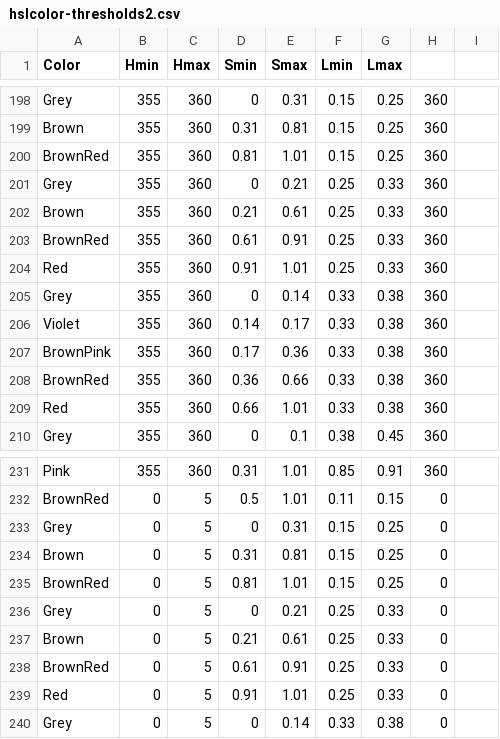
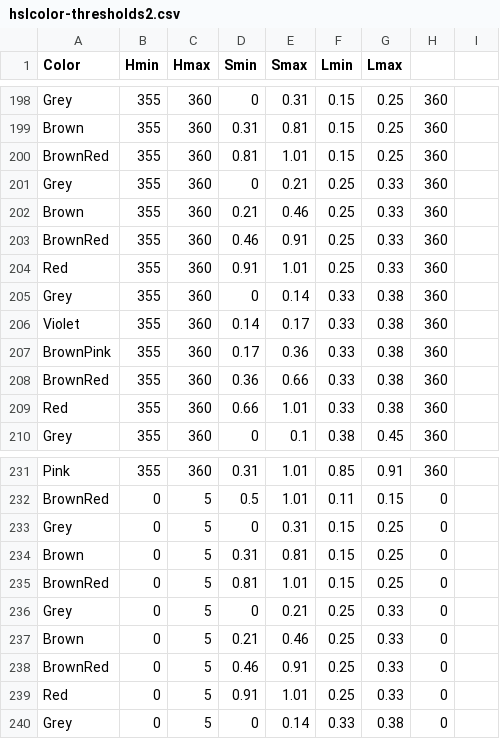
Before and after one commit to theunknowner/Thresholds, a CSV file: Thresholds/hslcolor-thresholds2.csv, drawn as a sheet; only a part is shown, gaps mark what is left out.

Commit message:
8/4/14 - changed hue=0,lum=30, Brown{21-60} -> {21-45} && BrownRed{61-90} -> {46-90}

```diff
--- a/Thresholds/hslcolor-thresholds2.csv
+++ b/Thresholds/hslcolor-thresholds2.csv
@@ -201,4 +201,4 @@ BrownRed,355,360,0.81,1.01,0.15,0.25,360,
 Grey,355,360,0,0.21,0.25,0.33,360,
-Brown,355,360,0.21,0.61,0.25,0.33,360,
-BrownRed,355,360,0.61,0.91,0.25,0.33,360,
+Brown,355,360,0.21,0.46,0.25,0.33,360,
+BrownRed,355,360,0.46,0.91,0.25,0.33,360,
 Red,355,360,0.91,1.01,0.25,0.33,360,
@@ -236,4 +236,4 @@ BrownRed,0,5,0.81,1.01,0.15,0.25,0,
 Grey,0,5,0,0.21,0.25,0.33,0,
-Brown,0,5,0.21,0.61,0.25,0.33,0,
-BrownRed,0,5,0.61,0.91,0.25,0.33,0,
+Brown,0,5,0.21,0.46,0.25,0.33,0,
+BrownRed,0,5,0.46,0.91,0.25,0.33,0,
 Red,0,5,0.91,1.01,0.25,0.33,0,
```
